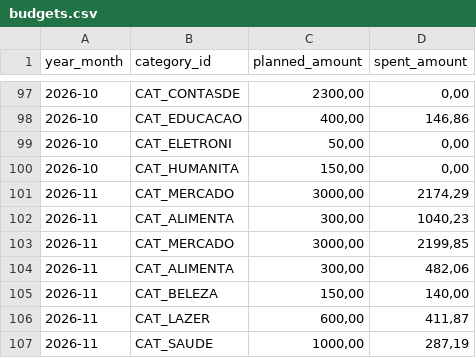
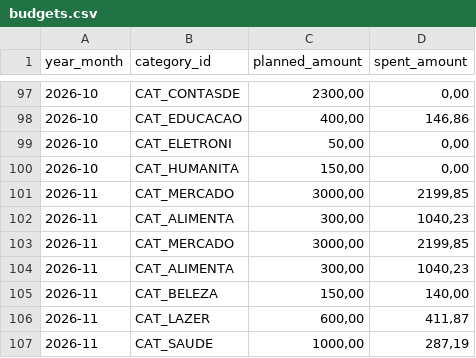
Before and after one commit to duducm2/scripts, a CSV file: finances/data/budgets.csv, drawn as a sheet; only a part is shown, gaps mark what is left out.

Commit message:
﻿2026-11-27 19:08:30

```diff
--- a/finances/data/budgets.csv
+++ b/finances/data/budgets.csv
@@ -100,6 +100,6 @@
 2026-10,CAT_HUMANITA,"150,00","0,00"
-2026-11,CAT_MERCADO,"3000,00","2174,29"
+2026-11,CAT_MERCADO,"3000,00","2199,85"
 2026-11,CAT_ALIMENTA,"300,00","1040,23"
 2026-11,CAT_MERCADO,"3000,00","2199,85"
-2026-11,CAT_ALIMENTA,"300,00","482,06"
+2026-11,CAT_ALIMENTA,"300,00","1040,23"
 2026-11,CAT_BELEZA,"150,00","140,00"
```
